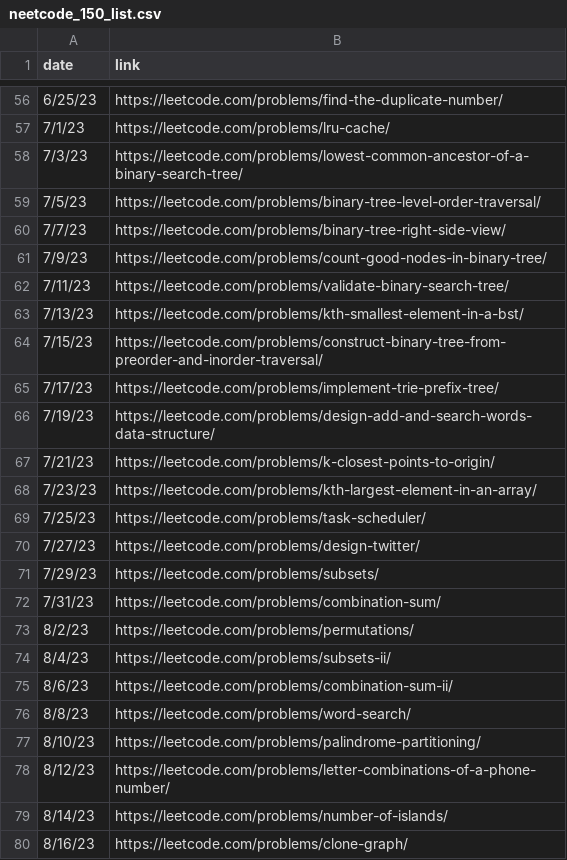
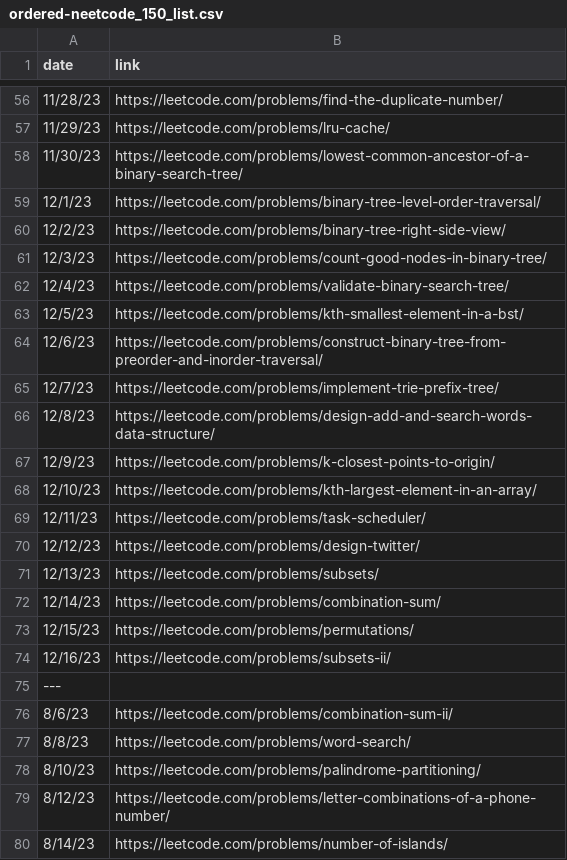
Before and after one commit to RN35/neetcode150-discord-webhook, a CSV file: ordered-neetcode_150_list.csv (was neetcode_150_list.csv), drawn as a sheet; only a part is shown, gaps mark what is left out; the shorter side is filled out with more unchanged rows; the diff covers the shown part only.

```diff
--- a/neetcode_150_list.csv
+++ b/ordered-neetcode_150_list.csv
@@ -56,20 +56,21 @@ date,link
-6/25/23,https://leetcode.com/problems/find-the-duplicate-number/
-7/1/23,https://leetcode.com/problems/lru-cache/
-7/3/23,https://leetcode.com/problems/lowest-common-ancestor-of-a-binary-search-tree/
-7/5/23,https://leetcode.com/problems/binary-tree-level-order-traversal/
-7/7/23,https://leetcode.com/problems/binary-tree-right-side-view/
-7/9/23,https://leetcode.com/problems/count-good-nodes-in-binary-tree/
-7/11/23,https://leetcode.com/problems/validate-binary-search-tree/
-7/13/23,https://leetcode.com/problems/kth-smallest-element-in-a-bst/
-7/15/23,https://leetcode.com/problems/construct-binary-tree-from-preorder-and-inorder-traversal/
-7/17/23,https://leetcode.com/problems/implement-trie-prefix-tree/
-7/19/23,https://leetcode.com/problems/design-add-and-search-words-data-structure/
-7/21/23,https://leetcode.com/problems/k-closest-points-to-origin/
-7/23/23,https://leetcode.com/problems/kth-largest-element-in-an-array/
-7/25/23,https://leetcode.com/problems/task-scheduler/
-7/27/23,https://leetcode.com/problems/design-twitter/
-7/29/23,https://leetcode.com/problems/subsets/
-7/31/23,https://leetcode.com/problems/combination-sum/
-8/2/23,https://leetcode.com/problems/permutations/
-8/4/23,https://leetcode.com/problems/subsets-ii/
+11/28/23,https://leetcode.com/problems/find-the-duplicate-number/
+11/29/23,https://leetcode.com/problems/lru-cache/
+11/30/23,https://leetcode.com/problems/lowest-common-ancestor-of-a-binary-search-tree/
+12/1/23,https://leetcode.com/problems/binary-tree-level-order-traversal/
+12/2/23,https://leetcode.com/problems/binary-tree-right-side-view/
+12/3/23,https://leetcode.com/problems/count-good-nodes-in-binary-tree/
+12/4/23,https://leetcode.com/problems/validate-binary-search-tree/
+12/5/23,https://leetcode.com/problems/kth-smallest-element-in-a-bst/
+12/6/23,https://leetcode.com/problems/construct-binary-tree-from-preorder-and-inorder-traversal/
+12/7/23,https://leetcode.com/problems/implement-trie-prefix-tree/
+12/8/23,https://leetcode.com/problems/design-add-and-search-words-data-structure/
+12/9/23,https://leetcode.com/problems/k-closest-points-to-origin/
+12/10/23,https://leetcode.com/problems/kth-largest-element-in-an-array/
+12/11/23,https://leetcode.com/problems/task-scheduler/
+12/12/23,https://leetcode.com/problems/design-twitter/
+12/13/23,https://leetcode.com/problems/subsets/
+12/14/23,https://leetcode.com/problems/combination-sum/
+12/15/23,https://leetcode.com/problems/permutations/
+12/16/23,https://leetcode.com/problems/subsets-ii/
+---
 8/6/23,https://leetcode.com/problems/combination-sum-ii/
```
Also changed, not shown: 54 edited cells elsewhere in this file, 2 other files.
